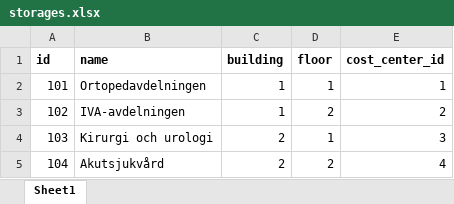
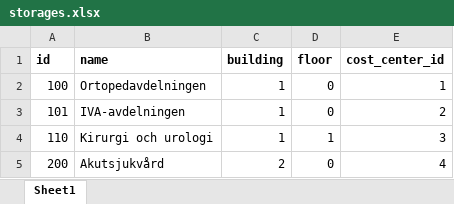
Before and after one commit to hugomartinbjork/TDDC88-Software-Engineering, an Excel workbook: Web/db_data/storages.xlsx, sheet Sheet1, drawn as a sheet; values as stored, in another font and other column widths than the file's, no borders; removed rows and columns are numbered as before the commit, all else as after; the diff names each change by its address in the sheet, - before the commit and + after, or states it on an @@ line.

```diff
--- a/Web/db_data/storages.xlsx (sheet Sheet1)
+++ b/Web/db_data/storages.xlsx (sheet Sheet1)
+row 2: 100 | Ortopedavdelningen | 1 | 0 | 1
-B3 (name): Ortopedavdelningen
+B3 (name): IVA-avdelningen
-D3 (floor): 1
+D3 (floor): 0
-E3 (cost_center_id): 1
+E3 (cost_center_id): 2
-row 3: 102 | IVA-avdelningen | 1 | 2 | 2
-A4 (id): 103
+A4 (id): 110
-C4 (building): 2
+C4 (building): 1
-A5 (id): 104
+A5 (id): 200
-D5 (floor): 2
+D5 (floor): 0
```
Also changed, not shown: Web/db_data/compartments.xlsx, Web/db_data/testarticles.xlsx, 3 other files.
